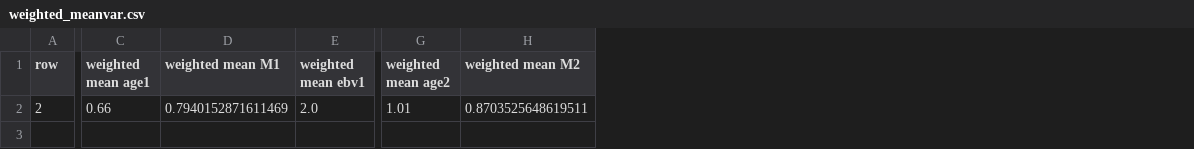
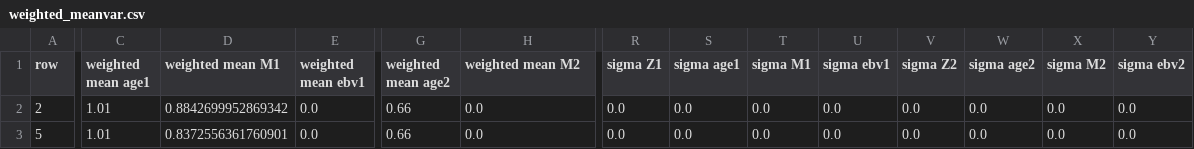
Before and after one commit to cam92473/cluster_fitting_program_grids, a CSV file: weighted_meanvar.csv, drawn as a sheet; only a part is shown, gaps mark what is left out; rows hold the shown columns only; the diff covers the shown part only; the diff names each change by its address in the sheet, - before the commit and + after, or states it on an @@ line.

```diff
--- a/weighted_meanvar.csv
+++ b/weighted_meanvar.csv
+column R (sigma Z1), row 2: 0.0
+column S (sigma age1), row 2: 0.0
+column T (sigma M1), row 2: 0.0
+column U (sigma ebv1), row 2: 0.0
+column V (sigma Z2), row 2: 0.0
+column W (sigma age2), row 2: 0.0
+column X (sigma M2), row 2: 0.0
+column Y (sigma ebv2), row 2: 0.0
-C2 (weighted mean age1): 0.66
+C2 (weighted mean age1): 1.01
-D2 (weighted mean M1): 0.7940152871611469
+D2 (weighted mean M1): 0.8842699952869342
-E2 (weighted mean ebv1): 2.0
+E2 (weighted mean ebv1): 0.0
-G2 (weighted mean age2): 1.01
+G2 (weighted mean age2): 0.66
-H2 (weighted mean M2): 0.8703525648619511
+H2 (weighted mean M2): 0.0
+row 3: 5 | 1.01 | 0.8372556361760901 | 0.0 | 0.66 | 0.0 | 0.0 | 0.0 | 0.0 | 0.0 | 0.0 | 0.0 | 0.0 | 0.0
```
Also changed, not shown: 6 edited cells elsewhere in this file, params_grid2.csv, 7 other files.
